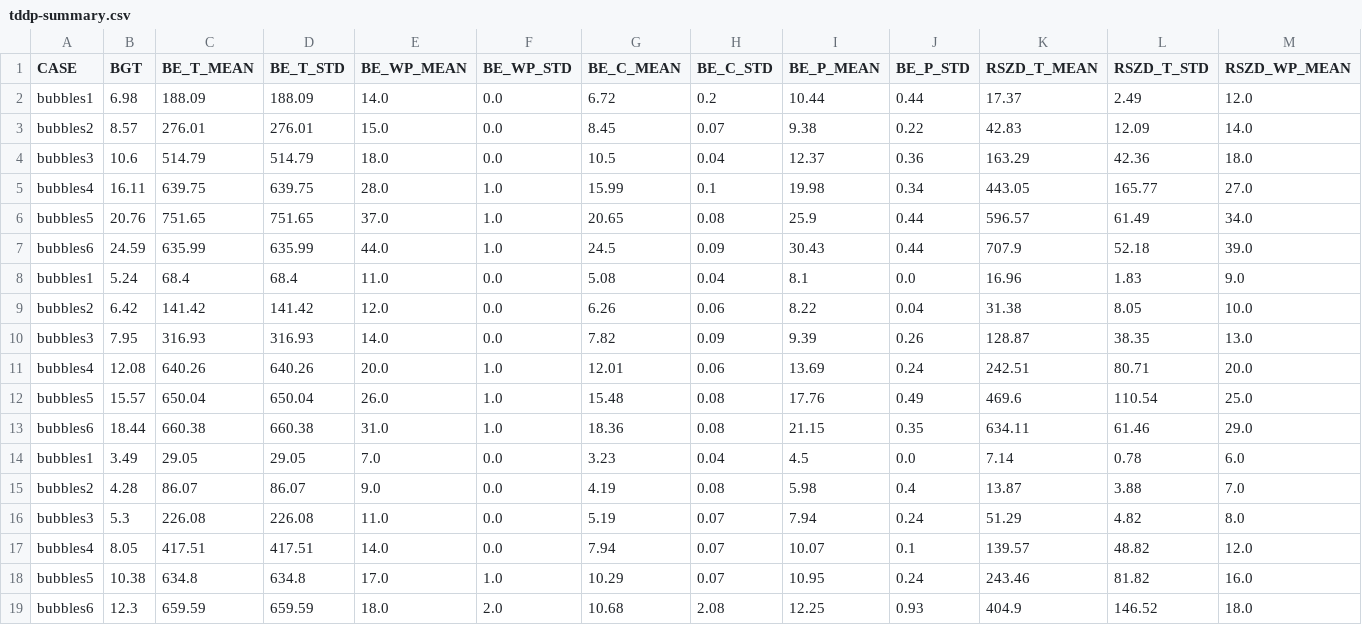
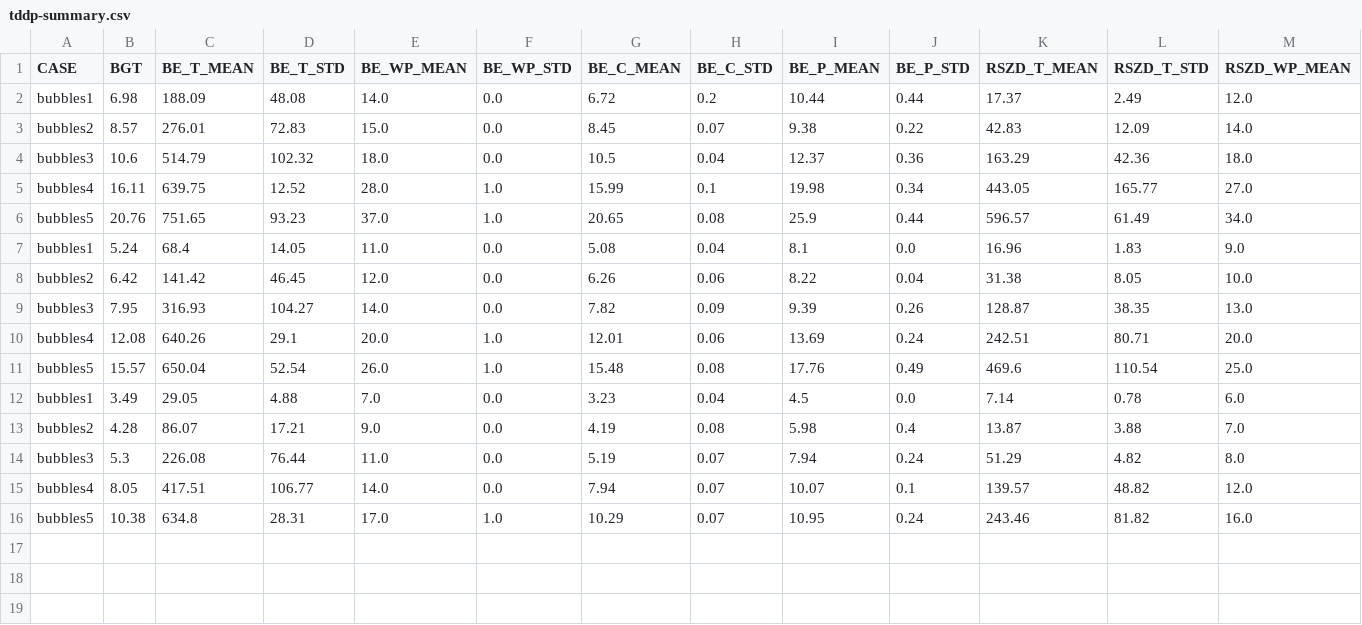
Before and after one commit to sysal-bruce-publication/CRaSZe-AntS, a CSV file: results/TDDP/tddp-summary.csv, drawn as a sheet; only a part is shown; removed rows and columns are numbered as before the commit, all else as after; rows hold the shown columns only; the diff names each change by its address in the sheet, - before the commit and + after, or states it on an @@ line.

Commit message:
Correct TDDP summary file

```diff
--- a/results/TDDP/tddp-summary.csv
+++ b/results/TDDP/tddp-summary.csv
-D2 (BE_T_STD): 188.09
+D2 (BE_T_STD): 48.08
-D3 (BE_T_STD): 276.01
+D3 (BE_T_STD): 72.83
-D4 (BE_T_STD): 514.79
+D4 (BE_T_STD): 102.32
-D5 (BE_T_STD): 639.75
+D5 (BE_T_STD): 12.52
-D6 (BE_T_STD): 751.65
+D6 (BE_T_STD): 93.23
-row 7: bubbles6 | 24.59 | 635.99 | 635.99 | 44.0 | 1.0 | 24.5 | 0.09 | 30.43 | 0.44 | 707.9 | 52.18 | 39.0
-D7 (BE_T_STD): 68.4
+D7 (BE_T_STD): 14.05
-D8 (BE_T_STD): 141.42
+D8 (BE_T_STD): 46.45
-D9 (BE_T_STD): 316.93
+D9 (BE_T_STD): 104.27
-D10 (BE_T_STD): 640.26
+D10 (BE_T_STD): 29.1
-D11 (BE_T_STD): 650.04
+D11 (BE_T_STD): 52.54
-row 13: bubbles6 | 18.44 | 660.38 | 660.38 | 31.0 | 1.0 | 18.36 | 0.08 | 21.15 | 0.35 | 634.11 | 61.46 | 29.0
-D12 (BE_T_STD): 29.05
+D12 (BE_T_STD): 4.88
-D13 (BE_T_STD): 86.07
+D13 (BE_T_STD): 17.21
-D14 (BE_T_STD): 226.08
+D14 (BE_T_STD): 76.44
-D15 (BE_T_STD): 417.51
+D15 (BE_T_STD): 106.77
-D16 (BE_T_STD): 634.8
+D16 (BE_T_STD): 28.31
-row 19: bubbles6 | 12.3 | 659.59 | 659.59 | 18.0 | 2.0 | 10.68 | 2.08 | 12.25 | 0.93 | 404.9 | 146.52 | 18.0
```
